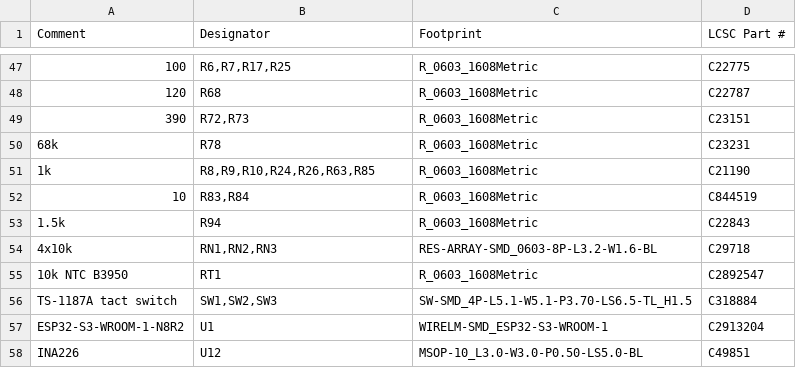
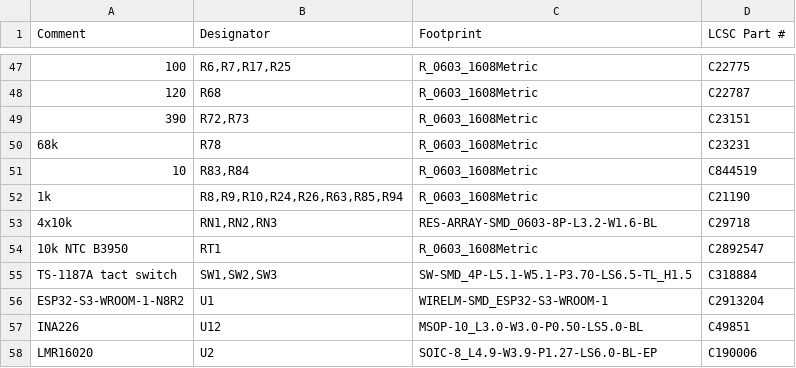
Before and after one commit to EdgeCoil/wiegand-bridge, a CSV file: hardware/fab/wiegand-bridge-bom.csv, drawn as a sheet; only a part is shown, gaps mark what is left out; the shorter side is filled out with more unchanged rows; removed rows and columns are numbered as before the commit, all else as after; the diff names each change by its address in the sheet, - before the commit and + after, or states it on an @@ line.

```diff
--- a/hardware/fab/wiegand-bridge-bom.csv
+++ b/hardware/fab/wiegand-bridge-bom.csv
-row 51: 1k | R8,R9,R10,R24,R26,R63,R85 | R_0603_1608Metric | C21190
-row 53: 1.5k | R94 | R_0603_1608Metric | C22843
+row 52: 1k | R8,R9,R10,R24,R26,R63,R85,R94 | R_0603_1608Metric | C21190
```
Also changed, not shown: hardware/lite/fab/wiegand-bridge-lite-bom.csv, 53 other files.
